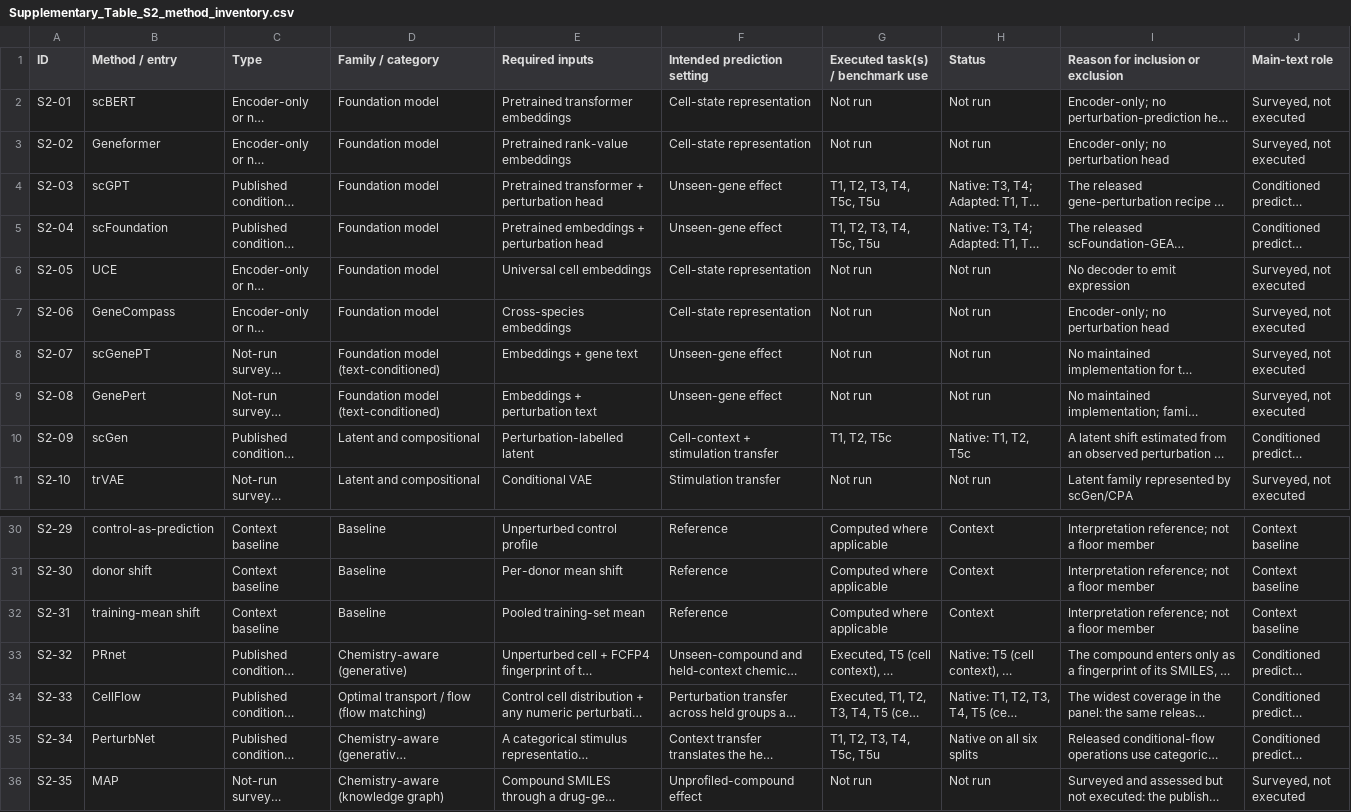
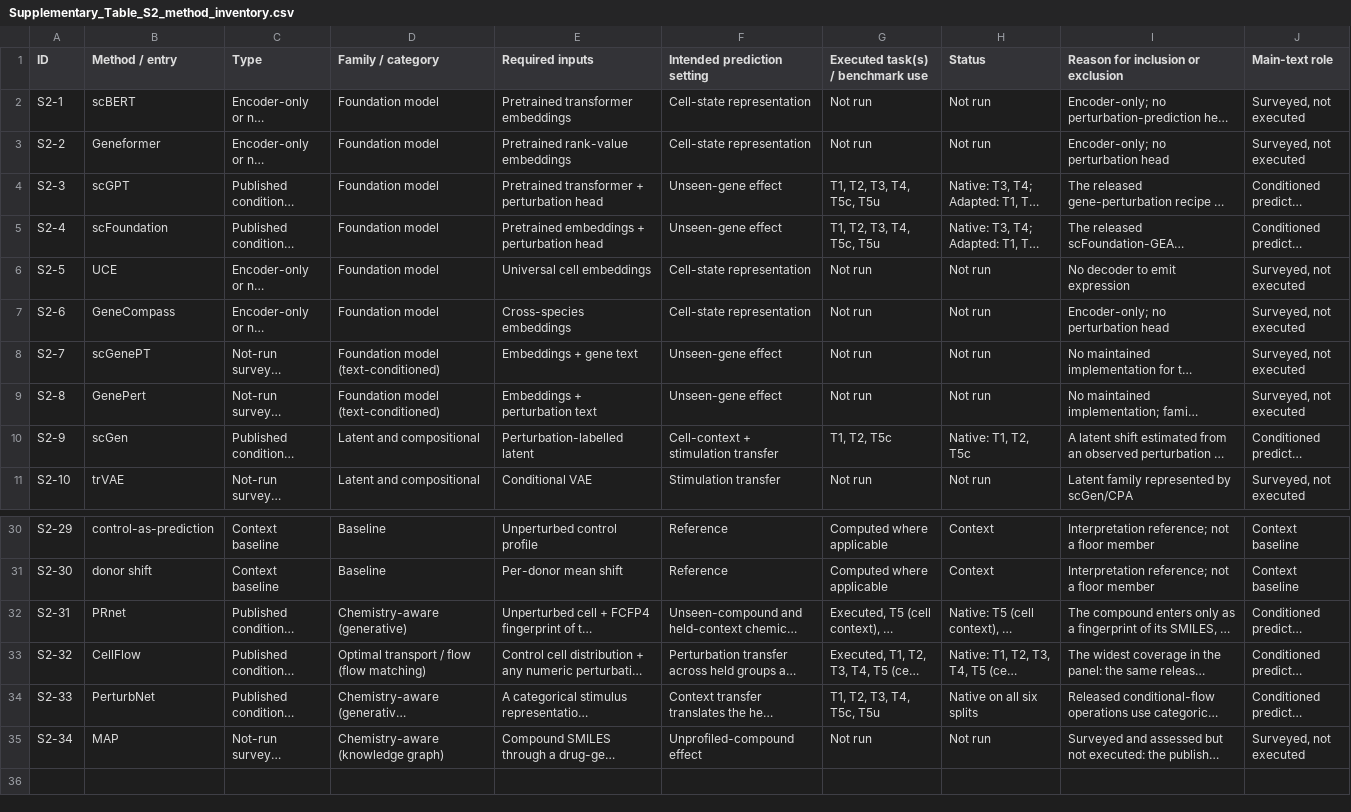
Before and after one commit to Chan-Hee/ivcbench, a CSV file: results/_paper/Supplementary_Table_S2_method_inventory.csv, drawn as a sheet; only a part is shown, gaps mark what is left out; long unchanged cells end in …; removed rows and columns are numbered as before the commit, all else as after; the diff names each change by its address in the sheet, - before the commit and + after, or states it on an @@ line.

```diff
--- a/results/_paper/Supplementary_Table_S2_method_inventory.csv
+++ b/results/_paper/Supplementary_Table_S2_method_inventory.csv
-A2 (ID): S2-01
+A2 (ID): S2-1
-A3 (ID): S2-02
+A3 (ID): S2-2
-A4 (ID): S2-03
+A4 (ID): S2-3
-A5 (ID): S2-04
+A5 (ID): S2-4
-A6 (ID): S2-05
+A6 (ID): S2-5
-A7 (ID): S2-06
+A7 (ID): S2-6
-A8 (ID): S2-07
+A8 (ID): S2-7
-A9 (ID): S2-08
+A9 (ID): S2-8
-A10 (ID): S2-09
+A10 (ID): S2-9
-row 32: S2-31 | training-mean shift | Context baseline | Baseline | Pooled training-set mean | Reference | Computed where applicable | Context | Interpretation reference; not a floor member | Context baseline
-A32 (ID): S2-32
+A32 (ID): S2-31
-A33 (ID): S2-33
+A33 (ID): S2-32
-A34 (ID): S2-34
+A34 (ID): S2-33
-A35 (ID): S2-35
+A35 (ID): S2-34
```
Also changed, not shown: results/C3/program_null.csv, results/_paper/supplementary_tables/MANIFEST.csv, 4 other files.
